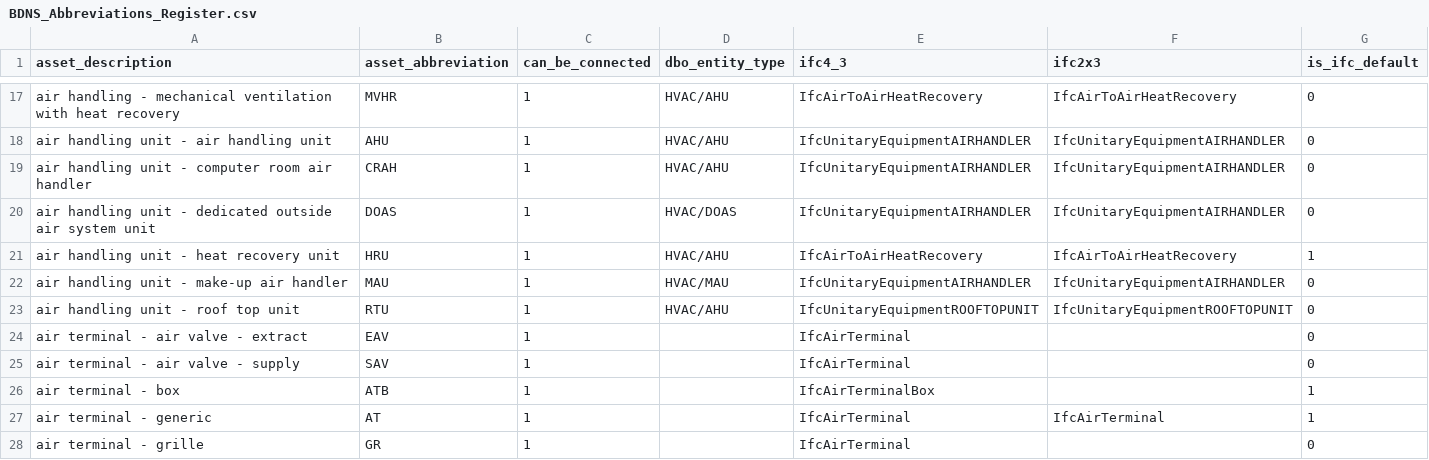
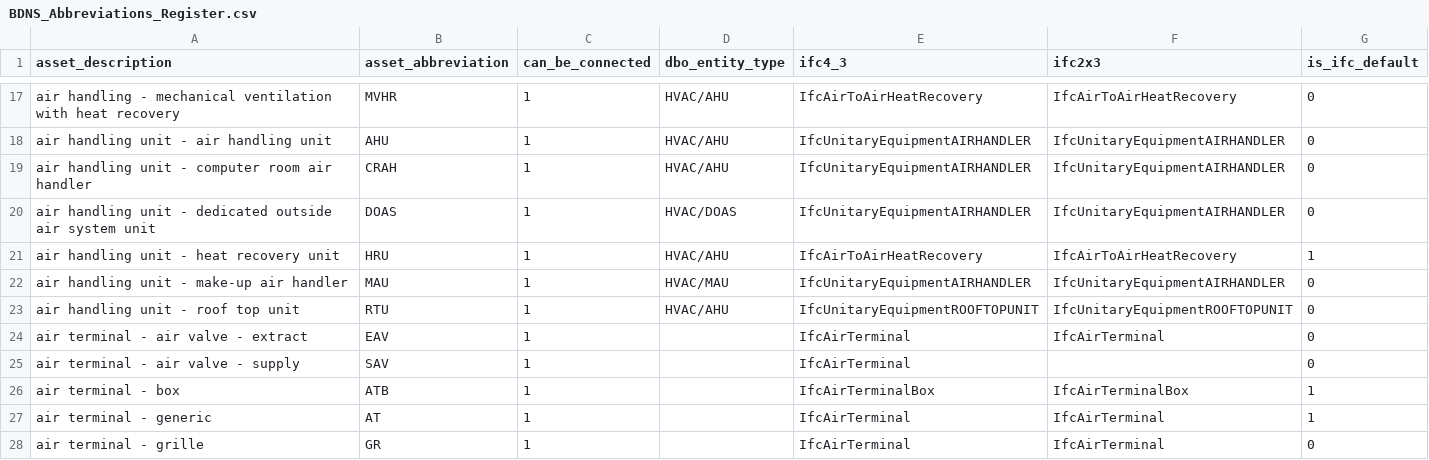
Before and after one commit to theodi/BDNS, a CSV file: BDNS_Abbreviations_Register.csv, drawn as a sheet; only a part is shown, gaps mark what is left out; the diff covers the shown part only.

```diff
--- a/BDNS_Abbreviations_Register.csv
+++ b/BDNS_Abbreviations_Register.csv
@@ -23,6 +23,6 @@ air handling unit - make-up air handler,MAU,1,HVAC/MAU,IfcUnitaryEquipmentAIRHAN
 air handling unit - roof top unit,RTU,1,HVAC/AHU,IfcUnitaryEquipmentROOFTOPUNIT,IfcUnitaryEquipmentROOFTOPUNIT,0
-air terminal - air valve - extract,EAV,1,,IfcAirTerminal,,0
+air terminal - air valve - extract,EAV,1,,IfcAirTerminal,IfcAirTerminal,0
 air terminal - air valve - supply,SAV,1,,IfcAirTerminal,,0
-air terminal - box,ATB,1,,IfcAirTerminalBox,,1
+air terminal - box,ATB,1,,IfcAirTerminalBox,IfcAirTerminalBox,1
 air terminal - generic,AT,1,,IfcAirTerminal,IfcAirTerminal,1
-air terminal - grille,GR,1,,IfcAirTerminal,,0
+air terminal - grille,GR,1,,IfcAirTerminal,IfcAirTerminal,0
```
Also changed, not shown: 1 removed row and 81 edited cells elsewhere in this file.
